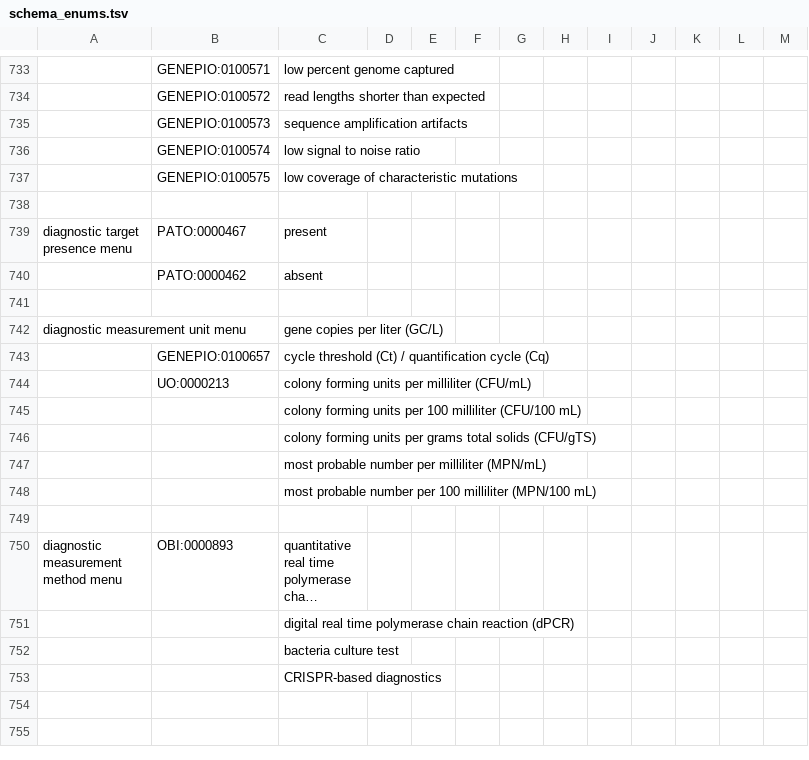
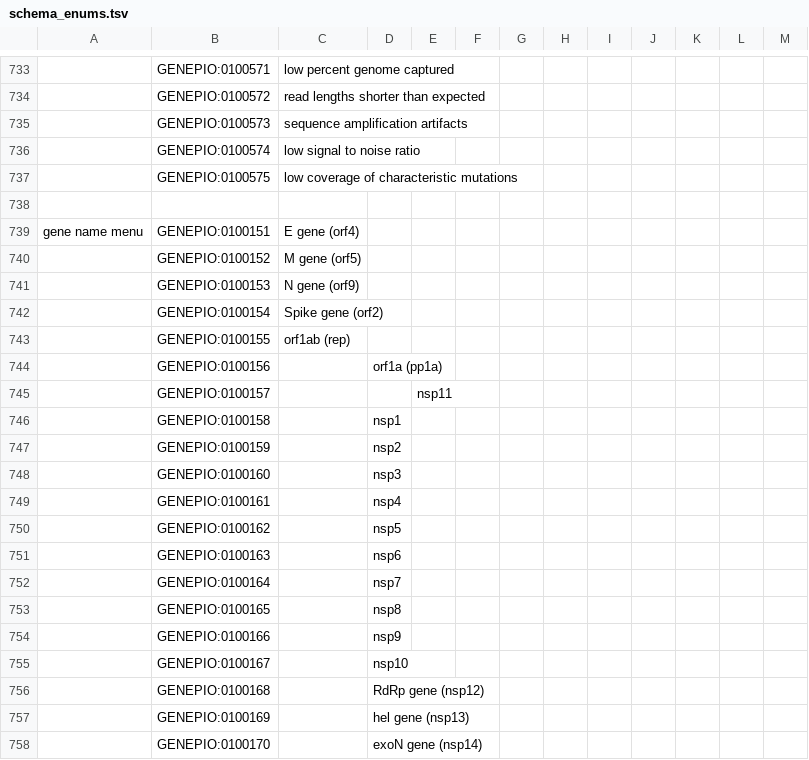
Before and after one commit to cidgoh/DataHarmonizer, a TSV file: web/templates/wastewater/schema_enums.tsv, drawn as a sheet; only a part is shown, gaps mark what is left out; the shorter side is filled out with more unchanged rows; long unchanged cells end in …; the diff covers the shown part only; the diff names each change by its address in the sheet, - before the commit and + after, or states it on an @@ line.

```diff
--- a/web/templates/wastewater/schema_enums.tsv
+++ b/web/templates/wastewater/schema_enums.tsv
+row 739: gene name menu | GENEPIO:0100151 | E gene (orf4)
+row 740:  | GENEPIO:0100152 | M gene (orf5)
+row 741:  | GENEPIO:0100153 | N gene (orf9)
+row 742:  | GENEPIO:0100154 | Spike gene (orf2)
+row 743:  | GENEPIO:0100155 | orf1ab (rep)
+row 744:  | GENEPIO:0100156 |  | orf1a (pp1a)
+row 745:  | GENEPIO:0100157 |  |  | nsp11
+row 746:  | GENEPIO:0100158 |  | nsp1
+row 747:  | GENEPIO:0100159 |  | nsp2
+row 748:  | GENEPIO:0100160 |  | nsp3
+row 749:  | GENEPIO:0100161 |  | nsp4
+row 750:  | GENEPIO:0100162 |  | nsp5
+row 751:  | GENEPIO:0100163 |  | nsp6
+row 752:  | GENEPIO:0100164 |  | nsp7
+row 753:  | GENEPIO:0100165 |  | nsp8
+row 754:  | GENEPIO:0100166 |  | nsp9
+row 755:  | GENEPIO:0100167 |  | nsp10
+row 756:  | GENEPIO:0100168 |  | RdRp gene (nsp12)
+row 757:  | GENEPIO:0100169 |  | hel gene (nsp13)
+row 758:  | GENEPIO:0100170 |  | exoN gene (nsp14)
```
Also changed, not shown: 14 added rows elsewhere in this file, web/templates/wastewater/schema_slots.tsv, 2 other files.
